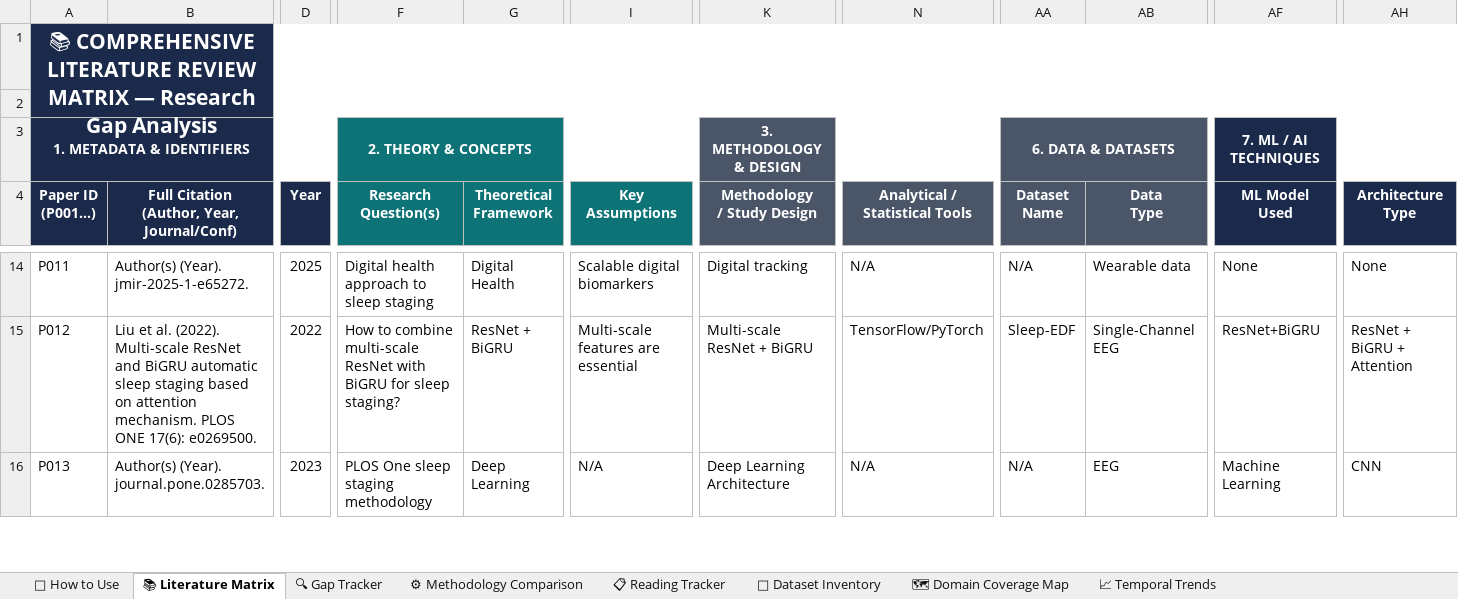
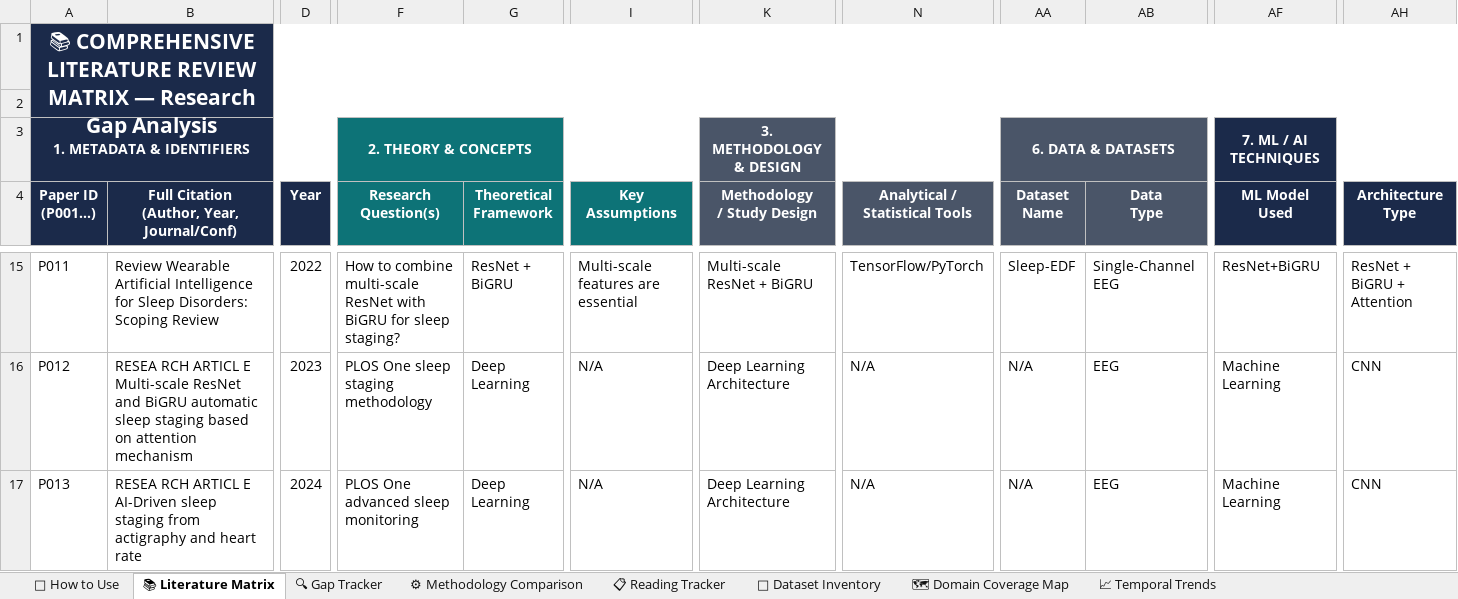
Before and after one commit to learner20011-gif/Research, an Excel workbook: Literature_Review_Matrix.xlsx, sheet 📚 Literature Matrix, drawn as a sheet; only a part is shown, gaps mark what is left out; values as stored, in another font and other column widths than the file's, no borders; addresses are those after the commit; the diff covers the shown part only; the diff names each change by its address in the sheet, - before the commit and + after, or states it on an @@ line.

Commit message:
feat: initialize research workspace with literature review matrix and edge sleep staging blueprint

```diff
--- a/Literature_Review_Matrix.xlsx (sheet 📚 Literature Matrix)
+++ b/Literature_Review_Matrix.xlsx (sheet 📚 Literature Matrix)
-B15: Author(s) (Year). jmir-2025-1-e65272.
+B15: Review Wearable Artificial Intelligence for Sleep Disorders: Scoping Review
-D15 (Year): 2025
+D15 (Year): 2022
-F15 (Research Question(s)): Digital health approach to sleep staging
+F15 (Research Question(s)): How to combine multi-scale ResNet with BiGRU for sleep staging?
-G15 (Theoretical Framework): Digital Health
+G15 (Theoretical Framework): ResNet + BiGRU
-I15 (Key Assumptions): Scalable digital biomarkers
+I15 (Key Assumptions): Multi-scale features are essential
-K15 (Methodology / Study Design): Digital tracking
+K15 (Methodology / Study Design): Multi-scale ResNet + BiGRU
-N15 (Analytical / Statistical Tools): N/A
+N15 (Analytical / Statistical Tools): TensorFlow/PyTorch
-AA15 (Dataset Name): N/A
+AA15 (Dataset Name): Sleep-EDF
-AB15 (Data Type): Wearable data
+AB15 (Data Type): Single-Channel EEG
-AF15 (ML Model Used): None
+AF15 (ML Model Used): ResNet+BiGRU
-AH15 (Architecture Type): None
+AH15 (Architecture Type): ResNet + BiGRU + Attention
-B16: Liu et al. (2022). Multi-scale ResNet and BiGRU automatic sleep staging based on attention mechanism. PLOS ONE 17(6): e0269500.
+B16: RESEA RCH ARTICL E Multi-scale ResNet and BiGRU automatic sleep staging based on attention mechanism
-D16 (Year): 2022
+D16 (Year): 2023
-F16 (Research Question(s)): How to combine multi-scale ResNet with BiGRU for sleep staging?
+F16 (Research Question(s)): PLOS One sleep staging methodology
-G16 (Theoretical Framework): ResNet + BiGRU
+G16 (Theoretical Framework): Deep Learning
-I16 (Key Assumptions): Multi-scale features are essential
+I16 (Key Assumptions): N/A
-K16 (Methodology / Study Design): Multi-scale ResNet + BiGRU
+K16 (Methodology / Study Design): Deep Learning Architecture
-N16 (Analytical / Statistical Tools): TensorFlow/PyTorch
+N16 (Analytical / Statistical Tools): N/A
-AA16 (Dataset Name): Sleep-EDF
+AA16 (Dataset Name): N/A
-AB16 (Data Type): Single-Channel EEG
+AB16 (Data Type): EEG
-AF16 (ML Model Used): ResNet+BiGRU
+AF16 (ML Model Used): Machine Learning
-AH16 (Architecture Type): ResNet + BiGRU + Attention
+AH16 (Architecture Type): CNN
-B17: Author(s) (Year). journal.pone.0285703.
+B17: RESEA RCH ARTICL E AI-Driven sleep staging from actigraphy and heart rate
-D17 (Year): 2023
+D17 (Year): 2024
-F17 (Research Question(s)): PLOS One sleep staging methodology
+F17 (Research Question(s)): PLOS One advanced sleep monitoring
```
Also changed, not shown: 2 added rows, 1 removed row, 210 edited cells and cell formats elsewhere in this sheet, sheet 🔍 Gap Tracker, sheet ⚙ Methodology Comparison, 47 other files.
